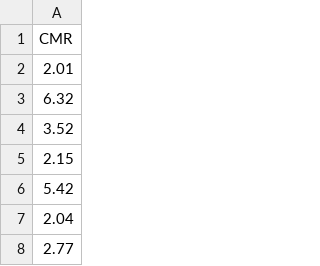
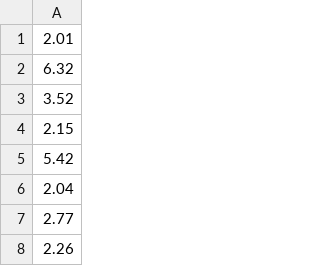
Before and after one commit to vgilaro/UM_AN, a CSV file: tasa_mortalidad.csv, drawn as a sheet; only a part is shown; the shorter side is filled out with more unchanged rows; the diff names each change by its address in the sheet, - before the commit and + after, or states it on an @@ line.

Commit message:
Add files via upload

```diff
--- a/tasa_mortalidad.csv
+++ b/tasa_mortalidad.csv
-row 1: CMR
```
